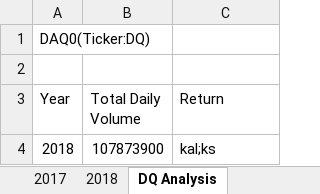
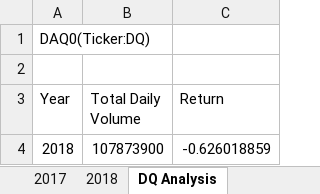
Before and after one commit to biboking/stocks-analysis, an Excel workbook: green_stocks.xlsm, sheet DQ Analysis, drawn as a sheet; values as stored, in another font and other column widths than the file's, no borders; charts and pictures not drawn; the diff names each change by its address in the sheet, - before the commit and + after, or states it on an @@ line.

Commit message:
Yearvalue added for all stocks analysis

```diff
--- a/green_stocks.xlsm (sheet DQ Analysis)
+++ b/green_stocks.xlsm (sheet DQ Analysis)
-C4 (Return): kal;ks
+C4 (Return): -0.626018859
```
Also changed, not shown: sheet All Stocks Analysis, charts or pictures.
